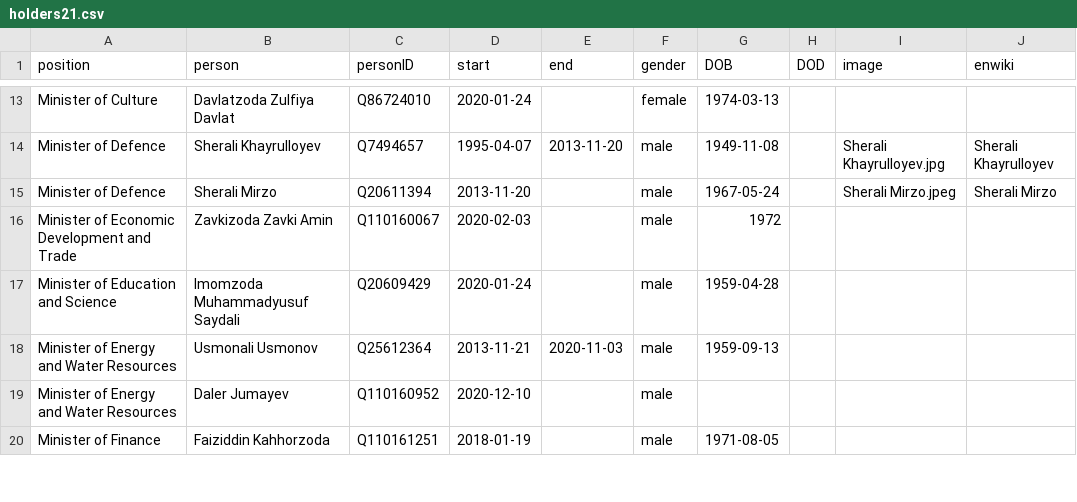
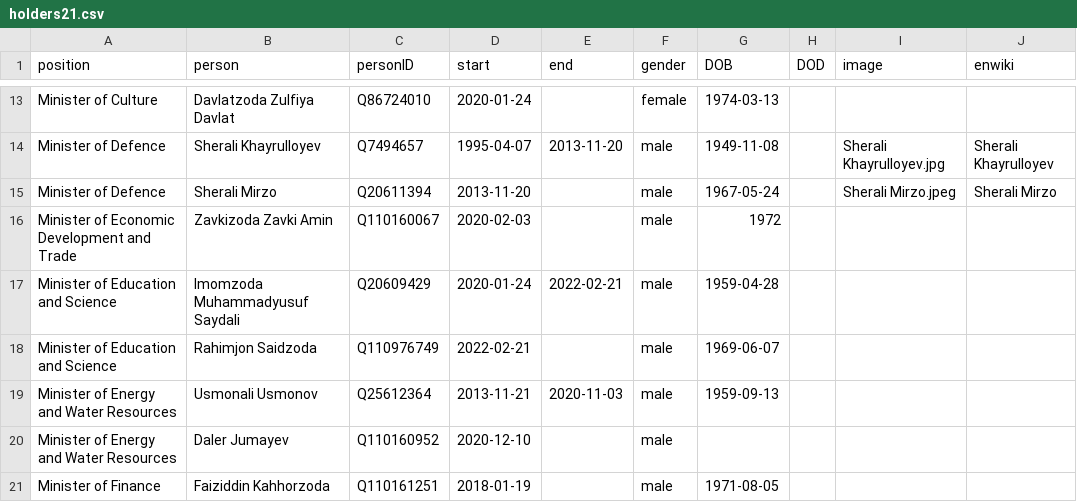
Before and after one commit to every-politician-scrapers/tajikistan-ministers, a CSV file: html/holders21.csv, drawn as a sheet; only a part is shown, gaps mark what is left out.

```diff
--- a/html/holders21.csv
+++ b/html/holders21.csv
@@ -16,3 +16,4 @@ Minister of Defence,Sherali Mirzo,Q20611394,2013-11-20,,male,1967-05-24,,Sherali
 Minister of Economic Development and Trade,Zavkizoda Zavki Amin,Q110160067,2020-02-03,,male,1972,,,
-Minister of Education and Science,Imomzoda Muhammadyusuf Saydali,Q20609429,2020-01-24,,male,1959-04-28,,,
+Minister of Education and Science,Imomzoda Muhammadyusuf Saydali,Q20609429,2020-01-24,2022-02-21,male,1959-04-28,,,
+Minister of Education and Science,Rahimjon Saidzoda,Q110976749,2022-02-21,,male,1969-06-07,,,
 Minister of Energy and Water Resources,Usmonali Usmonov,Q25612364,2013-11-21,2020-11-03,male,1959-09-13,,,
```
Also changed, not shown: html/current.csv, 1 other file.
